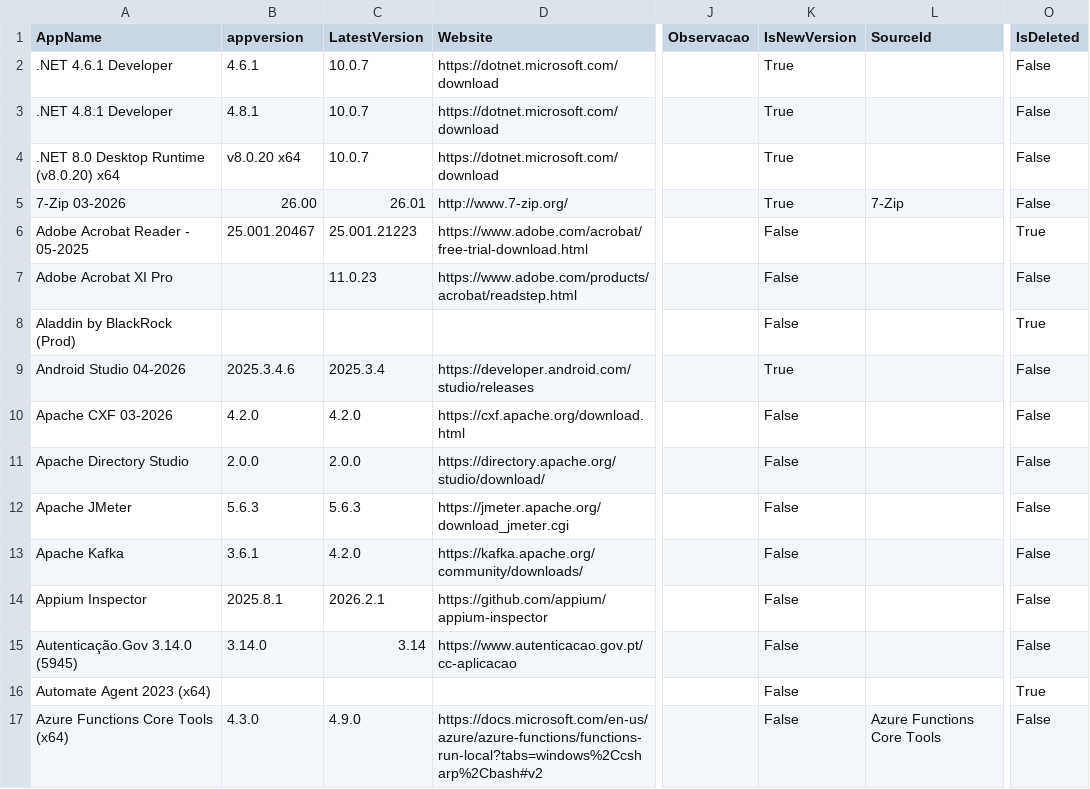
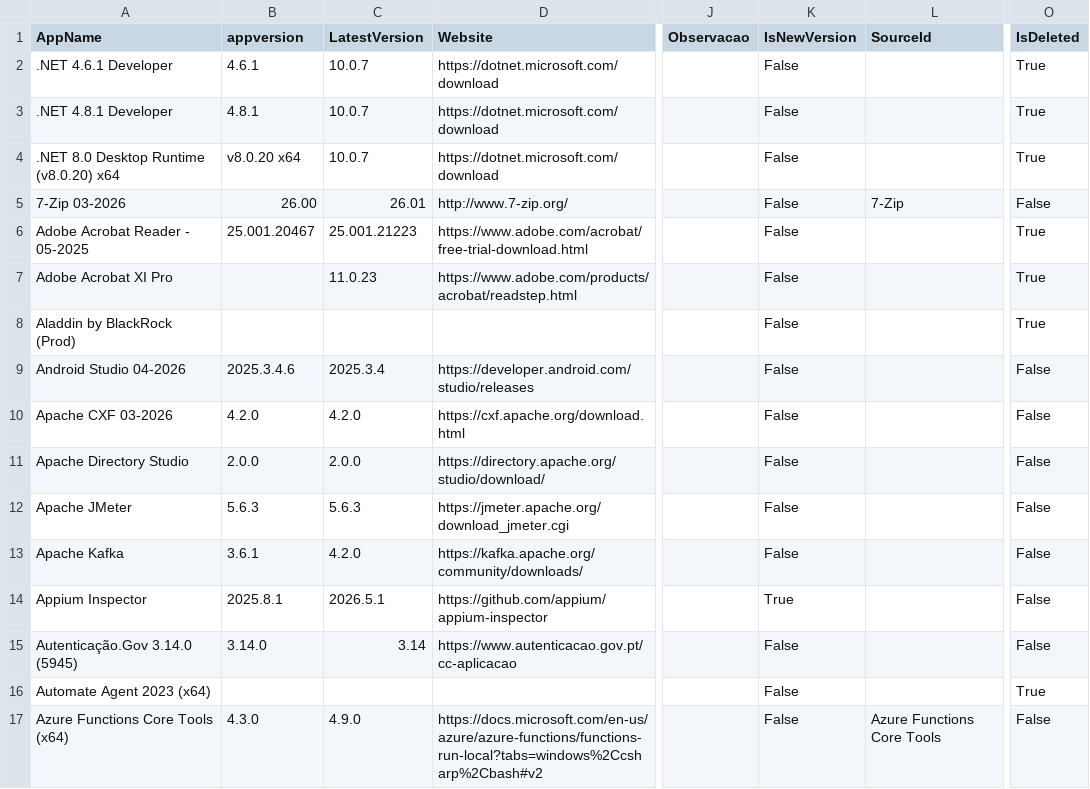
Before and after one commit to andersonbuenop/app-update.github.io, a CSV file: data/apps_output.csv, drawn as a sheet; only a part is shown, gaps mark what is left out; the diff covers the shown part only; the diff names each change by its address in the sheet, - before the commit and + after, or states it on an @@ line.

Commit message:
Atualizar dados: corrigir CSV de apps e outputs

```diff
--- a/data/apps_output.csv
+++ b/data/apps_output.csv
-K2:K5 (IsNewVersion): True
+K2:K5 (IsNewVersion): False
-O2:O4 (IsDeleted): False
+O2:O4 (IsDeleted): True
-O7 (IsDeleted): False
+O7 (IsDeleted): True
-K9 (IsNewVersion): True
+K9 (IsNewVersion): False
-C14 (LatestVersion): 2026.2.1
+C14 (LatestVersion): 2026.5.1
-K14 (IsNewVersion): False
+K14 (IsNewVersion): True
```
Also changed, not shown: 69 edited cells elsewhere in this file, data/apps.csv, 1 other file.
